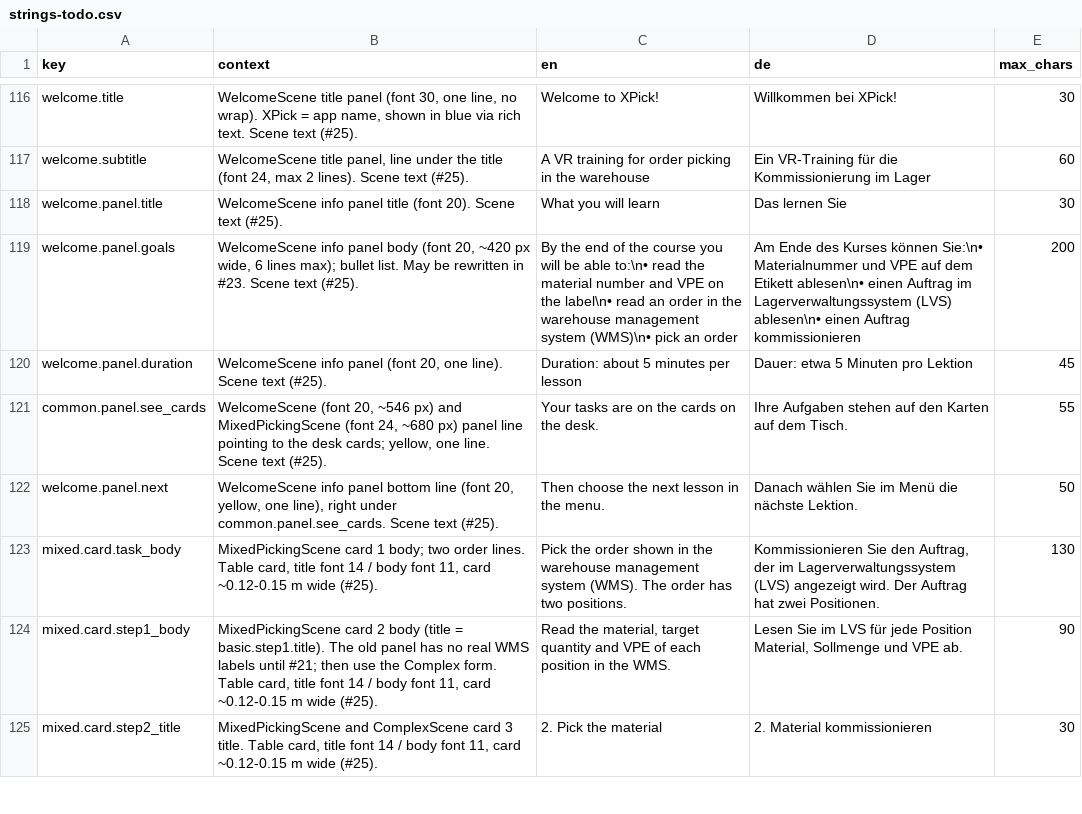
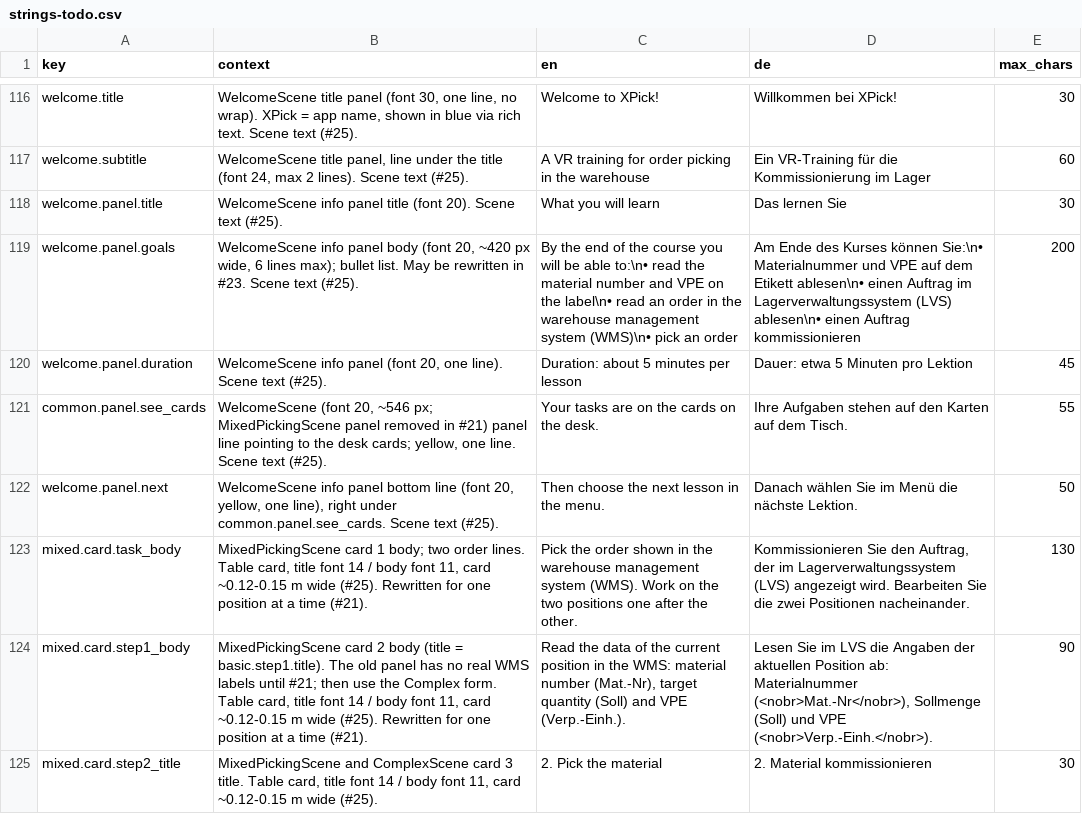
Before and after one commit to ttquynhdo/xrpick-v2, a CSV file: docs/i18n/strings-todo.csv, drawn as a sheet; only a part is shown, gaps mark what is left out; the diff covers the shown part only.

```diff
--- a/docs/i18n/strings-todo.csv
+++ b/docs/i18n/strings-todo.csv
@@ -120,6 +120,6 @@ welcome.panel.goals,"WelcomeScene info panel body (font 20, ~420 px wide, 6 line
 welcome.panel.duration,"WelcomeScene info panel (font 20, one line). Scene text (#25).",Duration: about 5 minutes per lesson,Dauer: etwa 5 Minuten pro Lektion,45
-common.panel.see_cards,"WelcomeScene (font 20, ~546 px) and MixedPickingScene (font 24, ~680 px) panel line pointing to the desk cards; yellow, one line. Scene text (#25).",Your tasks are on the cards on the desk.,Ihre Aufgaben stehen auf den Karten auf dem Tisch.,55
+common.panel.see_cards,"WelcomeScene (font 20, ~546 px; MixedPickingScene panel removed in #21) panel line pointing to the desk cards; yellow, one line. Scene text (#25).",Your tasks are on the cards on the desk.,Ihre Aufgaben stehen auf den Karten auf dem Tisch.,55
 welcome.panel.next,"WelcomeScene info panel bottom line (font 20, yellow, one line), right under common.panel.see_cards. Scene text (#25).",Then choose the next lesson in the menu.,Danach wählen Sie im Menü die nächste Lektion.,50
-mixed.card.task_body,"MixedPickingScene card 1 body; two order lines. Table card, title font 14 / body font 11, card ~0.12-0.15 m wide (#25).",Pick the order shown in the warehouse management system (WMS). The order has two positions.,"Kommissionieren Sie den Auftrag, der im Lagerverwaltungssystem (LVS) angezeigt wird. Der Auftrag hat zwei Positionen.",130
-mixed.card.step1_body,"MixedPickingScene card 2 body (title = basic.step1.title). The old panel has no real WMS labels until #21; then use the Complex form. Table card, title font 14 / body font 11, card ~0.12-0.15 m wide (#25).","Read the material, target quantity and VPE of each position in the WMS.","Lesen Sie im LVS für jede Position Material, Sollmenge und VPE ab.",90
+mixed.card.task_body,"MixedPickingScene card 1 body; two order lines. Table card, title font 14 / body font 11, card ~0.12-0.15 m wide (#25). Rewritten for one position at a time (#21).",Pick the order shown in the warehouse management system (WMS). Work on the two positions one after the other.,"Kommissionieren Sie den Auftrag, der im Lagerverwaltungssystem (LVS) angezeigt wird. Bearbeiten Sie die zwei Positionen nacheinander.",130
+mixed.card.step1_body,"MixedPickingScene card 2 body (title = basic.step1.title). The old panel has no real WMS labels until #21; then use the Complex form. Table card, title font 14 / body font 11, card ~0.12-0.15 m wide (#25). Rewritten for one position at a time (#21).","Read the data of the current position in the WMS: material number (Mat.-Nr), target quantity (Soll) and VPE (Verp.-Einh.).","Lesen Sie im LVS die Angaben der aktuellen Position ab: Materialnummer (<nobr>Mat.-Nr</nobr>), Sollmenge (Soll) und VPE (<nobr>Verp.-Einh.</nobr>).",90
 mixed.card.step2_title,"MixedPickingScene and ComplexScene card 3 title. Table card, title font 14 / body font 11, card ~0.12-0.15 m wide (#25).",2. Pick the material,2. Material kommissionieren,30
```
Also changed, not shown: 1 added row and 8 edited cells elsewhere in this file, docs/i18n/glossary.csv, docs/i18n/review-status.csv, 12 other files.
